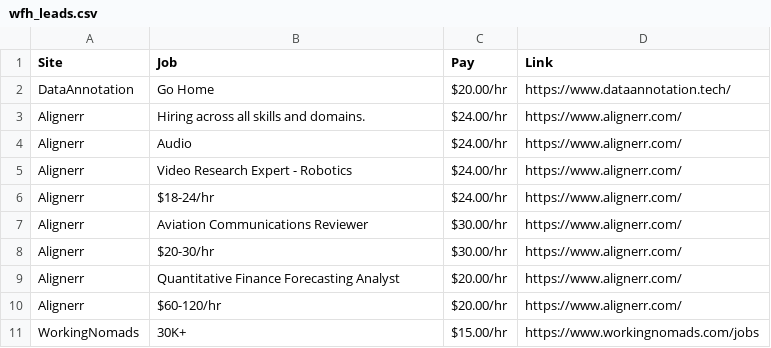
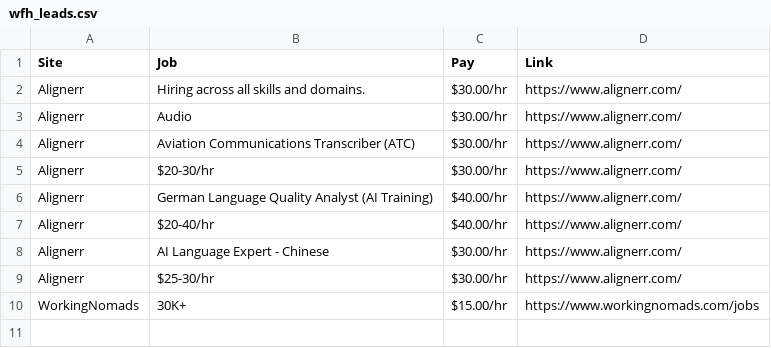
Before and after one commit to lxgit-alt/wfh-job-scraper, a CSV file: wfh_leads.csv, drawn as a sheet.

```diff
--- a/wfh_leads.csv
+++ b/wfh_leads.csv
@@ -1,11 +1,10 @@
 Site,Job,Pay,Link
-DataAnnotation,Go Home,$20.00/hr,https://www.dataannotation.tech/
-Alignerr,Hiring across all skills and domains.,$24.00/hr,https://www.alignerr.com/
-Alignerr,Audio,$24.00/hr,https://www.alignerr.com/
-Alignerr,Video Research Expert - Robotics,$24.00/hr,https://www.alignerr.com/
-Alignerr,$18-24/hr,$24.00/hr,https://www.alignerr.com/
-Alignerr,Aviation Communications Reviewer,$30.00/hr,https://www.alignerr.com/
+Alignerr,Hiring across all skills and domains.,$30.00/hr,https://www.alignerr.com/
+Alignerr,Audio,$30.00/hr,https://www.alignerr.com/
+Alignerr,Aviation Communications Transcriber (ATC),$30.00/hr,https://www.alignerr.com/
 Alignerr,$20-30/hr,$30.00/hr,https://www.alignerr.com/
-Alignerr,Quantitative Finance Forecasting Analyst,$20.00/hr,https://www.alignerr.com/
-Alignerr,$60-120/hr,$20.00/hr,https://www.alignerr.com/
+Alignerr,German Language Quality Analyst (AI Training),$40.00/hr,https://www.alignerr.com/
+Alignerr,$20-40/hr,$40.00/hr,https://www.alignerr.com/
+Alignerr,AI Language Expert - Chinese,$30.00/hr,https://www.alignerr.com/
+Alignerr,$25-30/hr,$30.00/hr,https://www.alignerr.com/
 WorkingNomads,30K+,$15.00/hr,https://www.workingnomads.com/jobs
```
Also changed, not shown: 5 other files.
